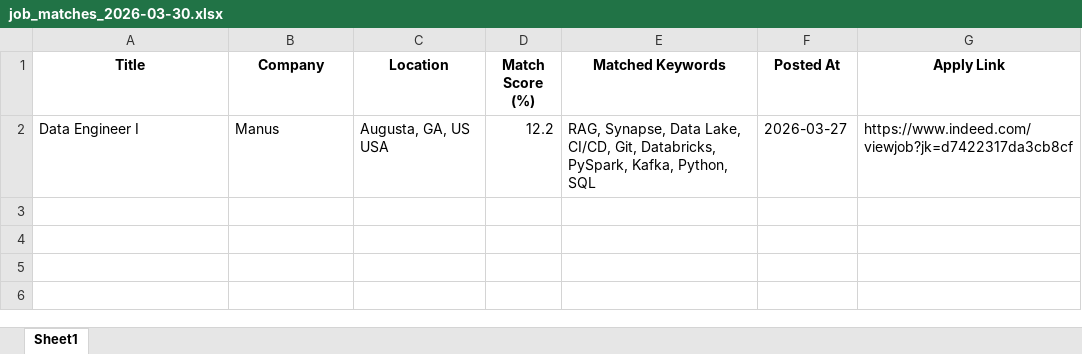
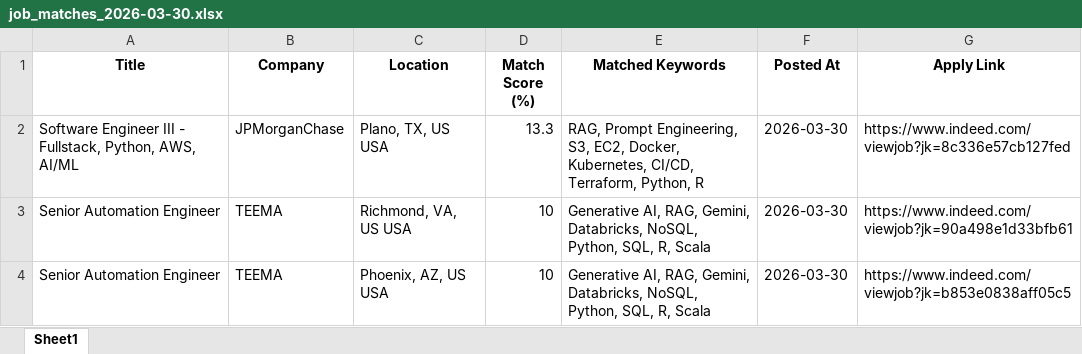
Before and after one commit to ssriramteja/Indeed_job_scrapper_ai, an Excel workbook: daily_matches/job_matches_2026-03-30.xlsx, sheet Sheet1, drawn as a sheet; values as stored, in another font and other column widths than the file's, no borders; removed rows and columns are numbered as before the commit, all else as after; the diff names each change by its address in the sheet, - before the commit and + after, or states it on an @@ line.

```diff
--- a/daily_matches/job_matches_2026-03-30.xlsx (sheet Sheet1)
+++ b/daily_matches/job_matches_2026-03-30.xlsx (sheet Sheet1)
-row 2: Data Engineer I | Manus | Augusta, GA, US USA | 12.2 | RAG, Synapse, Data Lake, CI/CD, Git, Databricks, PySpark, Kafka, Python, SQL | 2026-03-27 | https://www.indeed.com/viewjob?jk=d7422317da3cb8cf
+row 2: Software Engineer III - Fullstack, Python, AWS, AI/ML | JPMorganChase | Plano, TX, US USA | 13.3 | RAG, Prompt Engineering, S3, EC2, Docker, Kubernetes, CI/CD, Terraform, Python, R | 2026-03-30 | https://www.indeed.com/viewjob?jk=8c336e57cb127fed
+row 3: Senior Automation Engineer | TEEMA | Richmond, VA, US USA | 10 | Generative AI, RAG, Gemini, Databricks, NoSQL, Python, SQL, R, Scala | 2026-03-30 | https://www.indeed.com/viewjob?jk=90a498e1d33bfb61
+row 4: Senior Automation Engineer | TEEMA | Phoenix, AZ, US USA | 10 | Generative AI, RAG, Gemini, Databricks, NoSQL, Python, SQL, R, Scala | 2026-03-30 | https://www.indeed.com/viewjob?jk=b853e0838aff05c5
```
Also changed, not shown: 4 other files.
